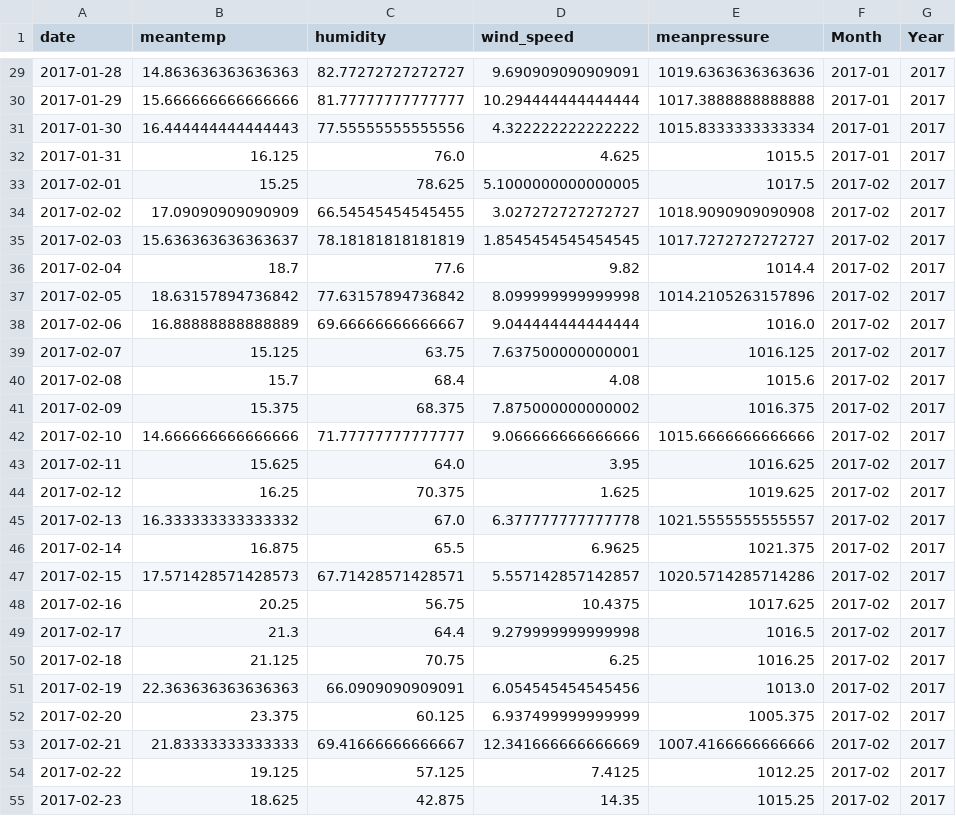
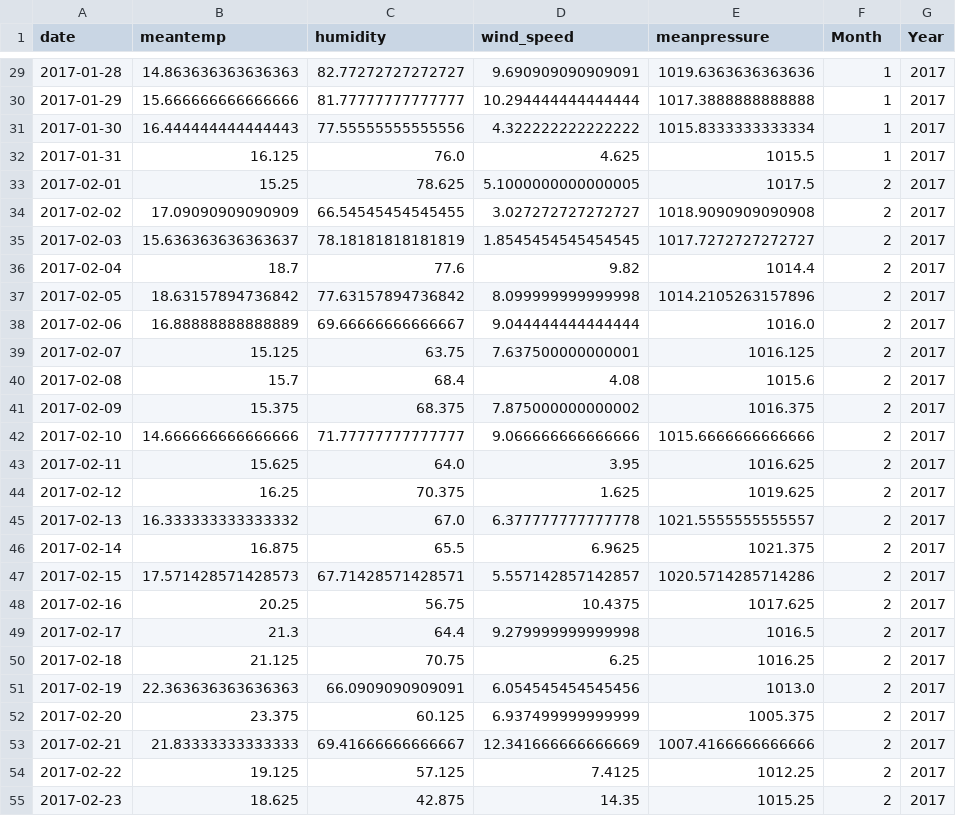
Before and after one commit to marcocolognesi/Weather_Forecast, a CSV file: cleaned_data/test_clean.csv, drawn as a sheet; only a part is shown, gaps mark what is left out; the diff covers the shown part only.

Commit message:
Updated cleaned_data folder (replaced 'month' column formatting from Y-M to just M)

```diff
--- a/cleaned_data/test_clean.csv
+++ b/cleaned_data/test_clean.csv
@@ -29,27 +29,27 @@ date,meantemp,humidity,wind_speed,meanpressure,Month,Year
-2017-01-28,14.863636363636363,82.77272727272727,9.690909090909091,1019.6363636363636,2017-01,2017
-2017-01-29,15.666666666666666,81.77777777777777,10.294444444444444,1017.3888888888888,2017-01,2017
-2017-01-30,16.444444444444443,77.55555555555556,4.322222222222222,1015.8333333333334,2017-01,2017
-2017-01-31,16.125,76.0,4.625,1015.5,2017-01,2017
-2017-02-01,15.25,78.625,5.1000000000000005,1017.5,2017-02,2017
-2017-02-02,17.09090909090909,66.54545454545455,3.027272727272727,1018.9090909090908,2017-02,2017
-2017-02-03,15.636363636363637,78.18181818181819,1.8545454545454545,1017.7272727272727,2017-02,2017
-2017-02-04,18.7,77.6,9.82,1014.4,2017-02,2017
-2017-02-05,18.63157894736842,77.63157894736842,8.099999999999998,1014.2105263157896,2017-02,2017
-2017-02-06,16.88888888888889,69.66666666666667,9.044444444444444,1016.0,2017-02,2017
-2017-02-07,15.125,63.75,7.637500000000001,1016.125,2017-02,2017
-2017-02-08,15.7,68.4,4.08,1015.6,2017-02,2017
-2017-02-09,15.375,68.375,7.875000000000002,1016.375,2017-02,2017
-2017-02-10,14.666666666666666,71.77777777777777,9.066666666666666,1015.6666666666666,2017-02,2017
-2017-02-11,15.625,64.0,3.95,1016.625,2017-02,2017
-2017-02-12,16.25,70.375,1.625,1019.625,2017-02,2017
-2017-02-13,16.333333333333332,67.0,6.377777777777778,1021.5555555555557,2017-02,2017
-2017-02-14,16.875,65.5,6.9625,1021.375,2017-02,2017
-2017-02-15,17.571428571428573,67.71428571428571,5.557142857142857,1020.5714285714286,2017-02,2017
-2017-02-16,20.25,56.75,10.4375,1017.625,2017-02,2017
-2017-02-17,21.3,64.4,9.279999999999998,1016.5,2017-02,2017
-2017-02-18,21.125,70.75,6.25,1016.25,2017-02,2017
-2017-02-19,22.363636363636363,66.0909090909091,6.054545454545456,1013.0,2017-02,2017
-2017-02-20,23.375,60.125,6.937499999999999,1005.375,2017-02,2017
-2017-02-21,21.83333333333333,69.41666666666667,12.341666666666669,1007.4166666666666,2017-02,2017
-2017-02-22,19.125,57.125,7.4125,1012.25,2017-02,2017
-2017-02-23,18.625,42.875,14.35,1015.25,2017-02,2017
+2017-01-28,14.863636363636363,82.77272727272727,9.690909090909091,1019.6363636363636,1,2017
+2017-01-29,15.666666666666666,81.77777777777777,10.294444444444444,1017.3888888888888,1,2017
+2017-01-30,16.444444444444443,77.55555555555556,4.322222222222222,1015.8333333333334,1,2017
+2017-01-31,16.125,76.0,4.625,1015.5,1,2017
+2017-02-01,15.25,78.625,5.1000000000000005,1017.5,2,2017
+2017-02-02,17.09090909090909,66.54545454545455,3.027272727272727,1018.9090909090908,2,2017
+2017-02-03,15.636363636363637,78.18181818181819,1.8545454545454545,1017.7272727272727,2,2017
+2017-02-04,18.7,77.6,9.82,1014.4,2,2017
+2017-02-05,18.63157894736842,77.63157894736842,8.099999999999998,1014.2105263157896,2,2017
+2017-02-06,16.88888888888889,69.66666666666667,9.044444444444444,1016.0,2,2017
+2017-02-07,15.125,63.75,7.637500000000001,1016.125,2,2017
+2017-02-08,15.7,68.4,4.08,1015.6,2,2017
+2017-02-09,15.375,68.375,7.875000000000002,1016.375,2,2017
+2017-02-10,14.666666666666666,71.77777777777777,9.066666666666666,1015.6666666666666,2,2017
+2017-02-11,15.625,64.0,3.95,1016.625,2,2017
+2017-02-12,16.25,70.375,1.625,1019.625,2,2017
+2017-02-13,16.333333333333332,67.0,6.377777777777778,1021.5555555555557,2,2017
+2017-02-14,16.875,65.5,6.9625,1021.375,2,2017
+2017-02-15,17.571428571428573,67.71428571428571,5.557142857142857,1020.5714285714286,2,2017
+2017-02-16,20.25,56.75,10.4375,1017.625,2,2017
+2017-02-17,21.3,64.4,9.279999999999998,1016.5,2,2017
+2017-02-18,21.125,70.75,6.25,1016.25,2,2017
+2017-02-19,22.363636363636363,66.0909090909091,6.054545454545456,1013.0,2,2017
+2017-02-20,23.375,60.125,6.937499999999999,1005.375,2,2017
+2017-02-21,21.83333333333333,69.41666666666667,12.341666666666669,1007.4166666666666,2,2017
+2017-02-22,19.125,57.125,7.4125,1012.25,2,2017
+2017-02-23,18.625,42.875,14.35,1015.25,2,2017
```
Also changed, not shown: 63 edited cells elsewhere in this file, 2 other files.
